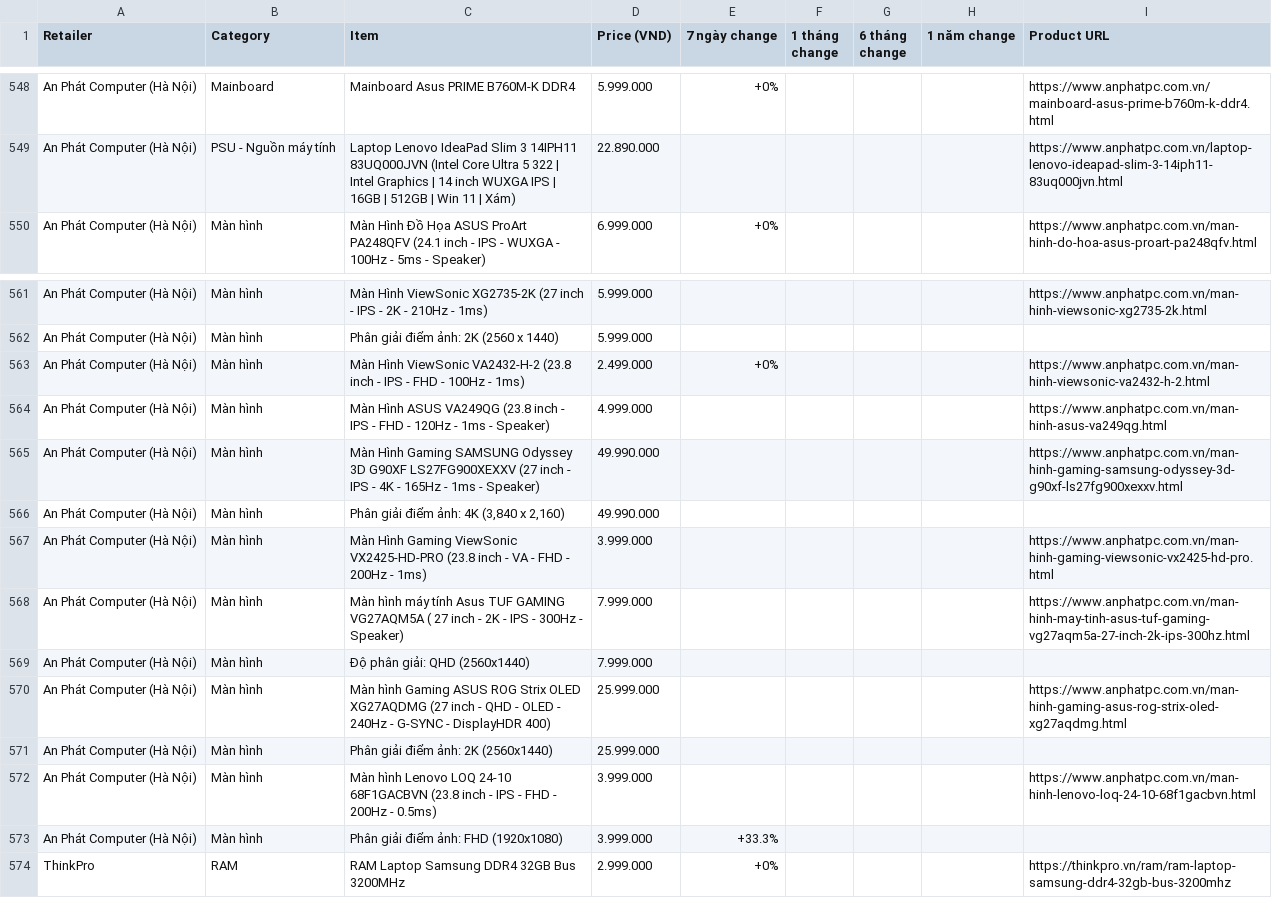
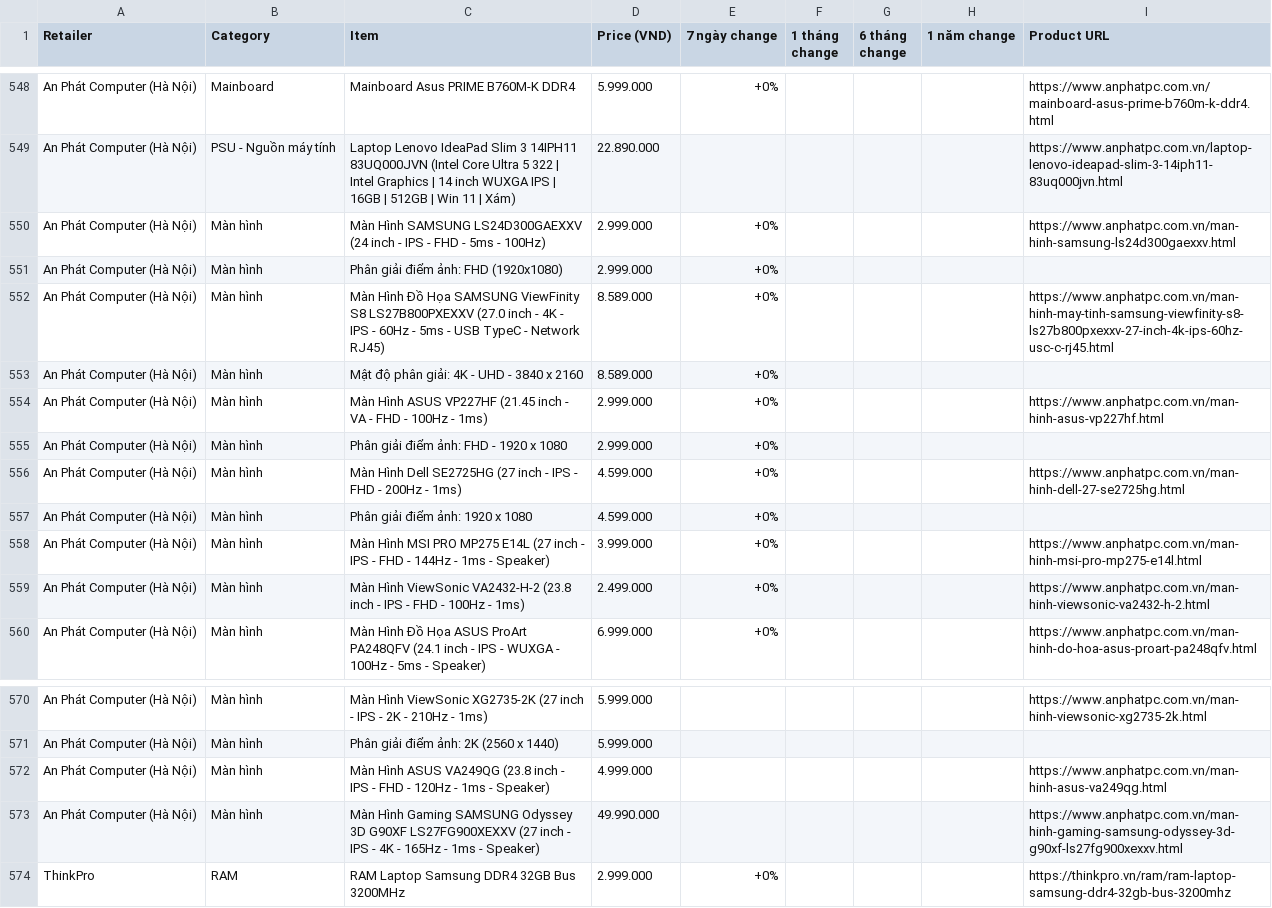
Before and after one commit to tuongphantrue/tech-price-mailer, a CSV file: docs/price_history_latest.csv, drawn as a sheet; only a part is shown, gaps mark what is left out; the diff covers the shown part only.

```diff
--- a/docs/price_history_latest.csv
+++ b/docs/price_history_latest.csv
@@ -549,2 +549,12 @@ An Phát Computer (Hà Nội),Mainboard,Mainboard Asus PRIME B760M-K DDR4,5.999.
 An Phát Computer (Hà Nội),PSU - Nguồn máy tính,Laptop Lenovo IdeaPad Slim 3 14IPH11 83UQ000JVN (Intel Core Ultra 5 322 | Intel Graphics | 14 inch WUXGA IPS | 16GB | 512GB | Win 11 | Xám),22.890.000,,,,,https://www.anphatpc.com.vn/laptop-lenovo-ideapad-slim-3-14iph11-83uq000jvn.html
+An Phát Computer (Hà Nội),Màn hình,Màn Hình SAMSUNG LS24D300GAEXXV (24 inch - IPS - FHD - 5ms - 100Hz),2.999.000,+0%,,,,https://www.anphatpc.com.vn/man-hinh-samsung-ls24d300gaexxv.html
+An Phát Computer (Hà Nội),Màn hình,Phân giải điểm ảnh: FHD (1920x1080),2.999.000,+0%,,,,
+An Phát Computer (Hà Nội),Màn hình,Màn Hình Đồ Họa SAMSUNG ViewFinity S8 LS27B800PXEXXV (27.0 inch - 4K - IPS - 60Hz - 5ms - USB TypeC - Network RJ45),8.589.000,+0%,,,,https://www.anphatpc.com.vn/man-hinh-may-tinh-samsung-viewfinity-s8-ls27b800pxexxv-27-inch-4k-ips-60hz-usc-c-rj45.html
+An Phát Computer (Hà Nội),Màn hình,Mật độ phân giải: 4K - UHD - 3840 x 2160,8.589.000,+0%,,,,
+An Phát Computer (Hà Nội),Màn hình,Màn Hình ASUS VP227HF (21.45 inch - VA - FHD - 100Hz - 1ms),2.999.000,+0%,,,,https://www.anphatpc.com.vn/man-hinh-asus-vp227hf.html
+An Phát Computer (Hà Nội),Màn hình,Phân giải điểm ảnh: FHD - 1920 x 1080,2.999.000,+0%,,,,
+An Phát Computer (Hà Nội),Màn hình,Màn Hình Dell SE2725HG (27 inch - IPS - FHD - 200Hz - 1ms),4.599.000,+0%,,,,https://www.anphatpc.com.vn/man-hinh-dell-27-se2725hg.html
+An Phát Computer (Hà Nội),Màn hình,Phân giải điểm ảnh: 1920 x 1080,4.599.000,+0%,,,,
+An Phát Computer (Hà Nội),Màn hình,Màn Hình MSI PRO MP275 E14L (27 inch - IPS - FHD - 144Hz - 1ms - Speaker),3.999.000,+0%,,,,https://www.anphatpc.com.vn/man-hinh-msi-pro-mp275-e14l.html
+An Phát Computer (Hà Nội),Màn hình,Màn Hình ViewSonic VA2432-H-2 (23.8 inch - IPS - FHD - 100Hz - 1ms),2.499.000,+0%,,,,https://www.anphatpc.com.vn/man-hinh-viewsonic-va2432-h-2.html
 An Phát Computer (Hà Nội),Màn hình,Màn Hình Đồ Họa ASUS ProArt PA248QFV (24.1 inch - IPS - WUXGA - 100Hz - 5ms - Speaker),6.999.000,+0%,,,,https://www.anphatpc.com.vn/man-hinh-do-hoa-asus-proart-pa248qfv.html
@@ -562,13 +571,4 @@ An Phát Computer (Hà Nội),Màn hình,Màn Hình ViewSonic XG2735-2K (27 inch
 An Phát Computer (Hà Nội),Màn hình,Phân giải điểm ảnh: 2K (2560 x 1440),5.999.000,,,,,
-An Phát Computer (Hà Nội),Màn hình,Màn Hình ViewSonic VA2432-H-2 (23.8 inch - IPS - FHD - 100Hz - 1ms),2.499.000,+0%,,,,https://www.anphatpc.com.vn/man-hinh-viewsonic-va2432-h-2.html
 An Phát Computer (Hà Nội),Màn hình,Màn Hình ASUS VA249QG (23.8 inch - IPS - FHD - 120Hz - 1ms - Speaker),4.999.000,,,,,https://www.anphatpc.com.vn/man-hinh-asus-va249qg.html
 An Phát Computer (Hà Nội),Màn hình,Màn Hình Gaming SAMSUNG Odyssey 3D G90XF LS27FG900XEXXV (27 inch - IPS - 4K - 165Hz - 1ms - Speaker),49.990.000,,,,,https://www.anphatpc.com.vn/man-hinh-gaming-samsung-odyssey-3d-g90xf-ls27fg900xexxv.html
-An Phát Computer (Hà Nội),Màn hình,"Phân giải điểm ảnh: 4K (3,840 x 2,160)",49.990.000,,,,,
-An Phát Computer (Hà Nội),Màn hình,Màn Hình Gaming ViewSonic VX2425-HD-PRO (23.8 inch - VA - FHD - 200Hz - 1ms),3.999.000,,,,,https://www.anphatpc.com.vn/man-hinh-gaming-viewsonic-vx2425-hd-pro.html
-An Phát Computer (Hà Nội),Màn hình,Màn hình máy tính Asus TUF GAMING VG27AQM5A ( 27 inch - 2K - IPS - 300Hz - Speaker),7.999.000,,,,,https://www.anphatpc.com.vn/man-hinh-may-tinh-asus-tuf-gaming-vg27aqm5a-27-inch-2k-ips-300hz.html
-An Phát Computer (Hà Nội),Màn hình,Độ phân giải: QHD (2560x1440),7.999.000,,,,,
-An Phát Computer (Hà Nội),Màn hình,Màn hình Gaming ASUS ROG Strix OLED XG27AQDMG (27 inch - QHD - OLED - 240Hz - G-SYNC - DisplayHDR 400),25.999.000,,,,,https://www.anphatpc.com.vn/man-hinh-gaming-asus-rog-strix-oled-xg27aqdmg.html
-An Phát Computer (Hà Nội),Màn hình,Phân giải điểm ảnh: 2K (2560x1440),25.999.000,,,,,
-An Phát Computer (Hà Nội),Màn hình,Màn hình Lenovo LOQ 24-10 68F1GACBVN (23.8 inch - IPS - FHD - 200Hz - 0.5ms),3.999.000,,,,,https://www.anphatpc.com.vn/man-hinh-lenovo-loq-24-10-68f1gacbvn.html
-An Phát Computer (Hà Nội),Màn hình,Phân giải điểm ảnh: FHD (1920x1080),3.999.000,+33.3%,,,,
 ThinkPro,RAM,RAM Laptop Samsung DDR4 32GB Bus 3200MHz,2.999.000,+0%,,,,https://thinkpro.vn/ram/ram-laptop-samsung-ddr4-32gb-bus-3200mhz
```
Also changed, not shown: 2 added rows, 2 removed rows, 8 moved rows and 1 edited cell elsewhere in this file.
